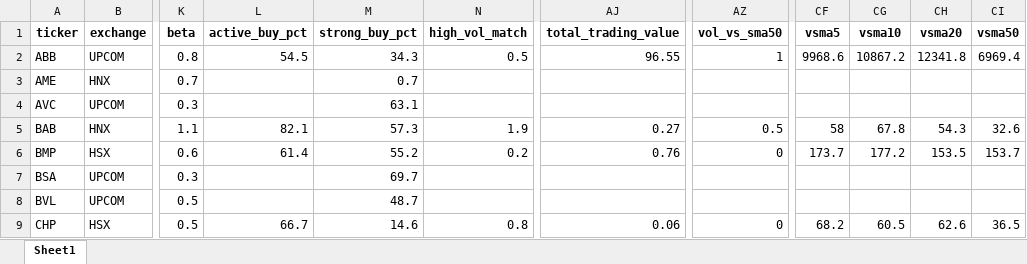
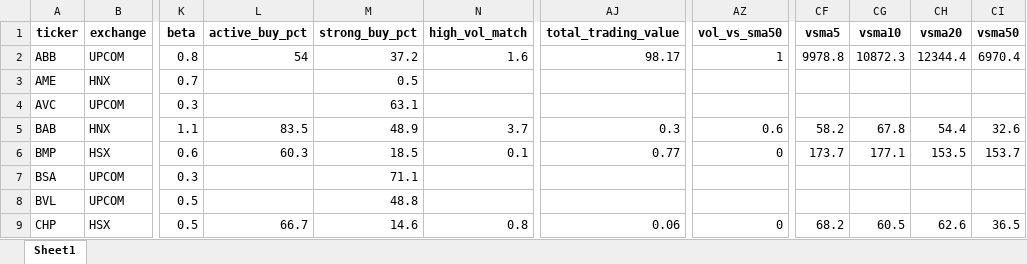
Before and after one commit to nguyenhuynhdinhtan98/AI-STOCK, an Excel workbook: market_filtered_pe.xlsx, sheet Sheet1, drawn as a sheet; only a part is shown, gaps mark what is left out; values as stored, in another font and other column widths than the file's, no borders; the diff covers the shown part only; the diff names each change by its address in the sheet, - before the commit and + after, or states it on an @@ line.

```diff
--- a/market_filtered_pe.xlsx (sheet Sheet1)
+++ b/market_filtered_pe.xlsx (sheet Sheet1)
-L2 (active_buy_pct): 54.5
+L2 (active_buy_pct): 54
-M2 (strong_buy_pct): 34.3
+M2 (strong_buy_pct): 37.2
-N2 (high_vol_match): 0.5
+N2 (high_vol_match): 1.6
-AJ2 (total_trading_value): 96.55
+AJ2 (total_trading_value): 98.17
-CF2 (vsma5): 9968.6
+CF2 (vsma5): 9978.8
-CG2 (vsma10): 10867.2
+CG2 (vsma10): 10872.3
-CH2 (vsma20): 12341.8
+CH2 (vsma20): 12344.4
-CI2 (vsma50): 6969.4
+CI2 (vsma50): 6970.4
-M3 (strong_buy_pct): 0.7
+M3 (strong_buy_pct): 0.5
-L5 (active_buy_pct): 82.1
+L5 (active_buy_pct): 83.5
-M5 (strong_buy_pct): 57.3
+M5 (strong_buy_pct): 48.9
-N5 (high_vol_match): 1.9
+N5 (high_vol_match): 3.7
-AJ5 (total_trading_value): 0.27
+AJ5 (total_trading_value): 0.3
-AZ5 (vol_vs_sma50): 0.5
+AZ5 (vol_vs_sma50): 0.6
-CF5 (vsma5): 58
+CF5 (vsma5): 58.2
-CH5 (vsma20): 54.3
+CH5 (vsma20): 54.4
-L6 (active_buy_pct): 61.4
+L6 (active_buy_pct): 60.3
-M6 (strong_buy_pct): 55.2
+M6 (strong_buy_pct): 18.5
-N6 (high_vol_match): 0.2
+N6 (high_vol_match): 0.1
-AJ6 (total_trading_value): 0.76
+AJ6 (total_trading_value): 0.77
-CG6 (vsma10): 177.2
+CG6 (vsma10): 177.1
-M7 (strong_buy_pct): 69.7
+M7 (strong_buy_pct): 71.1
-M8 (strong_buy_pct): 48.7
+M8 (strong_buy_pct): 48.8
```
Also changed, not shown: 520 edited cells elsewhere in this sheet, market_filtered.xlsx.
